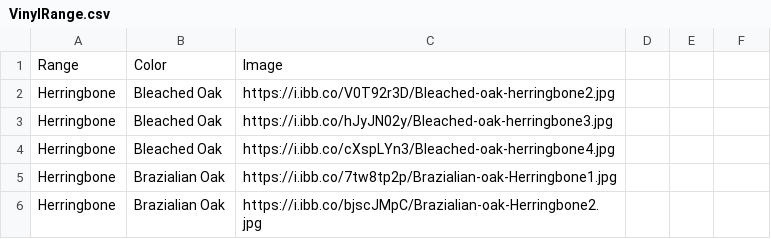
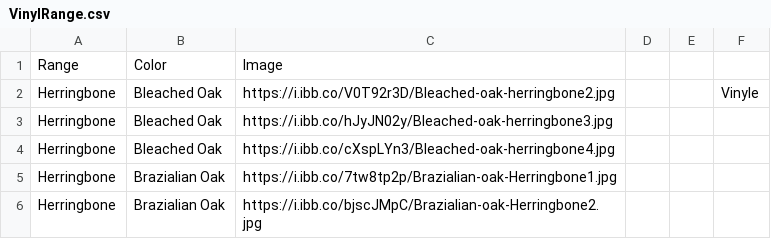
Before and after one commit to littleguy11/AspenAppData, a CSV file: VinylRange.csv, drawn as a sheet; only a part is shown; the diff names each change by its address in the sheet, - before the commit and + after, or states it on an @@ line.

Commit message:
Automated sync from Google Sheets

```diff
--- a/VinylRange.csv
+++ b/VinylRange.csv
-F2: (empty)
+F2: Vinyle
```
